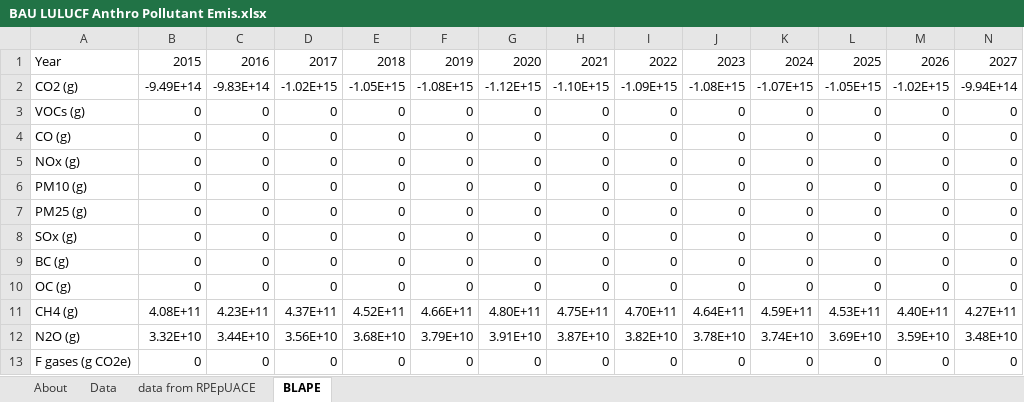
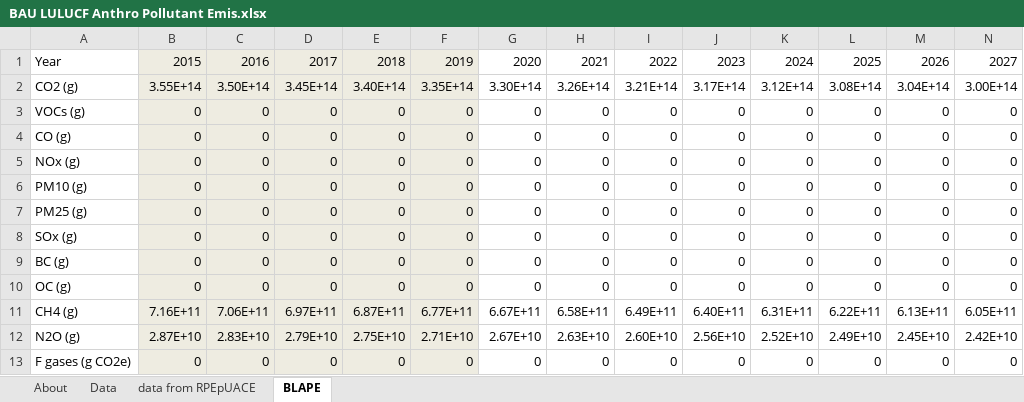
Before and after one commit to EnergyInnovation/eps-brazil, an Excel workbook: InputData/land/BLAPE/BAU LULUCF Anthro Pollutant Emis.xlsx, sheet BLAPE, drawn as a sheet; only a part is shown; values as stored, in another font and other column widths than the file's, no borders; removed rows and columns are numbered as before the commit, all else as after; rows hold the shown columns only; the diff names each change by its address in the sheet, - before the commit and + after, or states it on an @@ line.

Commit message:
Added variable BLAPE. Confirm this data accurately represents the variable.

```diff
--- a/InputData/land/BLAPE/BAU LULUCF Anthro Pollutant Emis.xlsx (sheet BLAPE)
+++ b/InputData/land/BLAPE/BAU LULUCF Anthro Pollutant Emis.xlsx (sheet BLAPE)
-B1:F1 fill: none
+B1:F1 fill: #EEECE1
-row 2: CO2 (g) | -9.49E+14 | -9.83E+14 | -1.02E+15 | -1.05E+15 | -1.08E+15 | -1.12E+15 | -1.10E+15 | -1.09E+15 | -1.08E+15 | -1.07E+15 | -1.05E+15 | -1.02E+15 | -9.94E+14
+row 2: CO2 (g) | 3.55E+14 | 3.50E+14 | 3.45E+14 | 3.40E+14 | 3.35E+14 | 3.30E+14 | 3.26E+14 | 3.21E+14 | 3.17E+14 | 3.12E+14 | 3.08E+14 | 3.04E+14 | 3.00E+14
-B3:F10 fill: none
+B3:F10 fill: #EEECE1
-row 11: CH4 (g) | 4.08E+11 | 4.23E+11 | 4.37E+11 | 4.52E+11 | 4.66E+11 | 4.80E+11 | 4.75E+11 | 4.70E+11 | 4.64E+11 | 4.59E+11 | 4.53E+11 | 4.40E+11 | 4.27E+11
-row 12: N2O (g) | 3.32E+10 | 3.44E+10 | 3.56E+10 | 3.68E+10 | 3.79E+10 | 3.91E+10 | 3.87E+10 | 3.82E+10 | 3.78E+10 | 3.74E+10 | 3.69E+10 | 3.59E+10 | 3.48E+10
+row 11: CH4 (g) | 7.16E+11 | 7.06E+11 | 6.97E+11 | 6.87E+11 | 6.77E+11 | 6.67E+11 | 6.58E+11 | 6.49E+11 | 6.40E+11 | 6.31E+11 | 6.22E+11 | 6.13E+11 | 6.05E+11
+row 12: N2O (g) | 2.87E+10 | 2.83E+10 | 2.79E+10 | 2.75E+10 | 2.71E+10 | 2.67E+10 | 2.63E+10 | 2.60E+10 | 2.56E+10 | 2.52E+10 | 2.49E+10 | 2.45E+10 | 2.42E+10
-B13:F13 fill: none
+B13:F13 fill: #EEECE1
```
Also changed, not shown: sheet Data, sheet About, sheet data from RPEpUACE, 1 other file.
